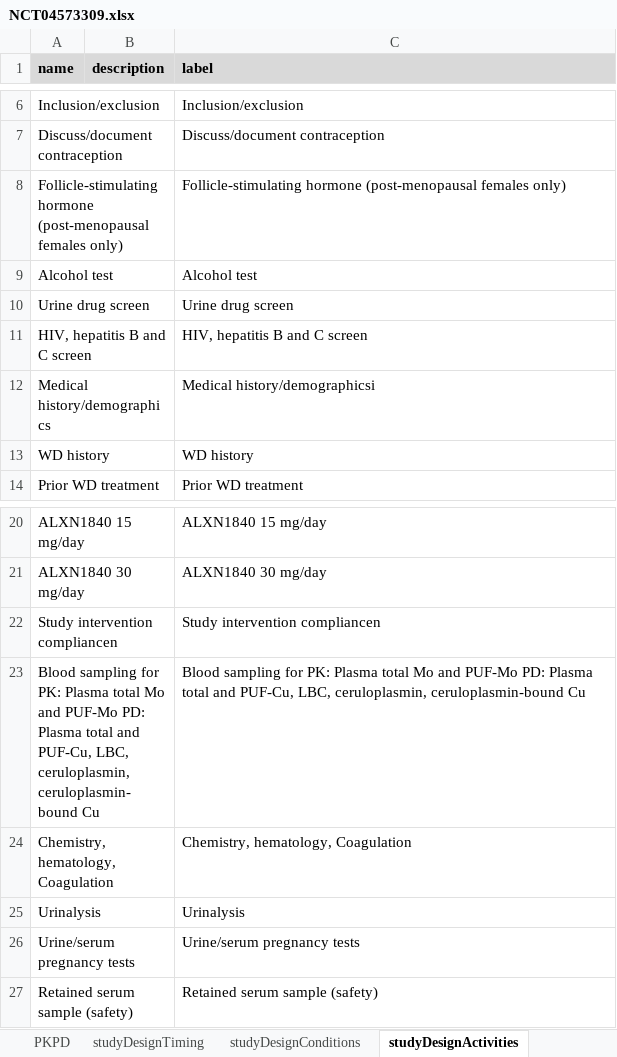
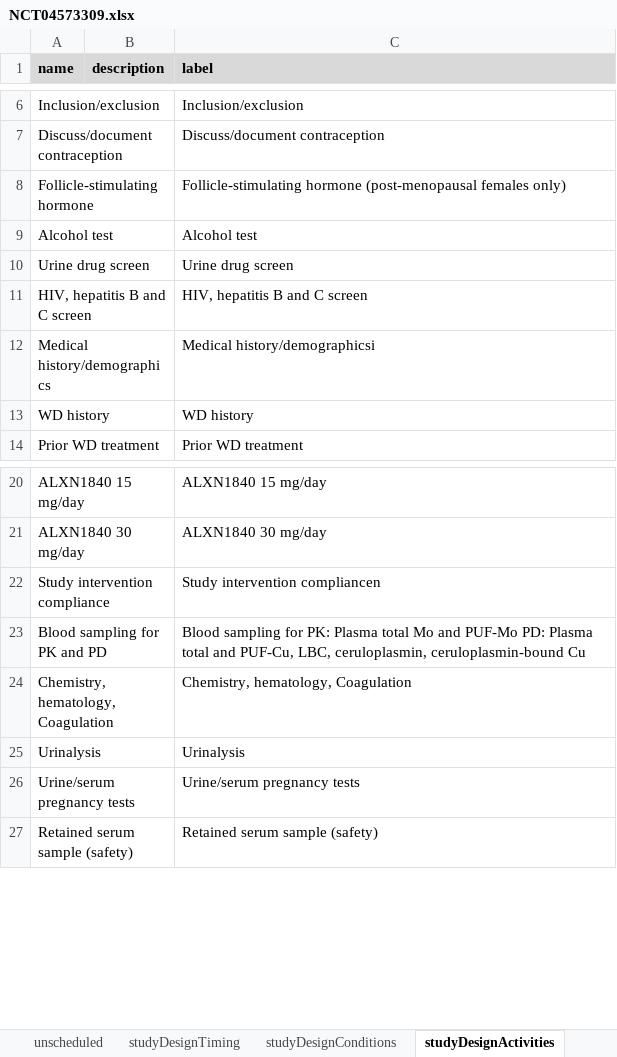
Before and after one commit to data4knowledge/usdm_data, an Excel workbook: source_data/NCT04573309/NCT04573309.xlsx, sheet studyDesignActivities, drawn as a sheet; only a part is shown, gaps mark what is left out; values as stored, in another font and other column widths than the file's, no borders; the diff names each change by its address in the sheet, - before the commit and + after, or states it on an @@ line.

```diff
--- a/source_data/NCT04573309/NCT04573309.xlsx (sheet studyDesignActivities)
+++ b/source_data/NCT04573309/NCT04573309.xlsx (sheet studyDesignActivities)
+sheet tab: unscheduled
-A8 (name): Follicle-stimulating hormone (post-menopausal females only)
+A8 (name): Follicle-stimulating hormone
-A22 (name): Study intervention compliancen
+A22 (name): Study intervention compliance
-A23 (name): …sampling for PK: Plasma total Mo and PUF-Mo PD: Plasma total and PUF-Cu, LBC, ceruloplasmin, ceruloplasmin-bound Cu
+A23 (name): …sampling for PK and PD
```
Also changed, not shown: sheet studyDesignConditions, sheet mainTimeline, sheet studyDesignTiming, sheet PKPD, sheet studyDesign.
